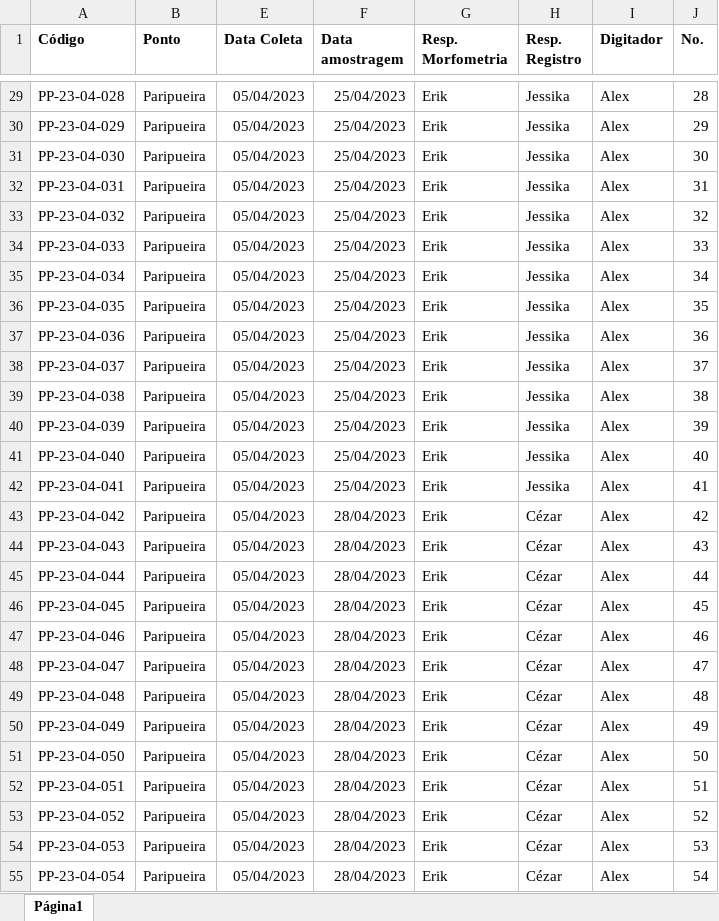
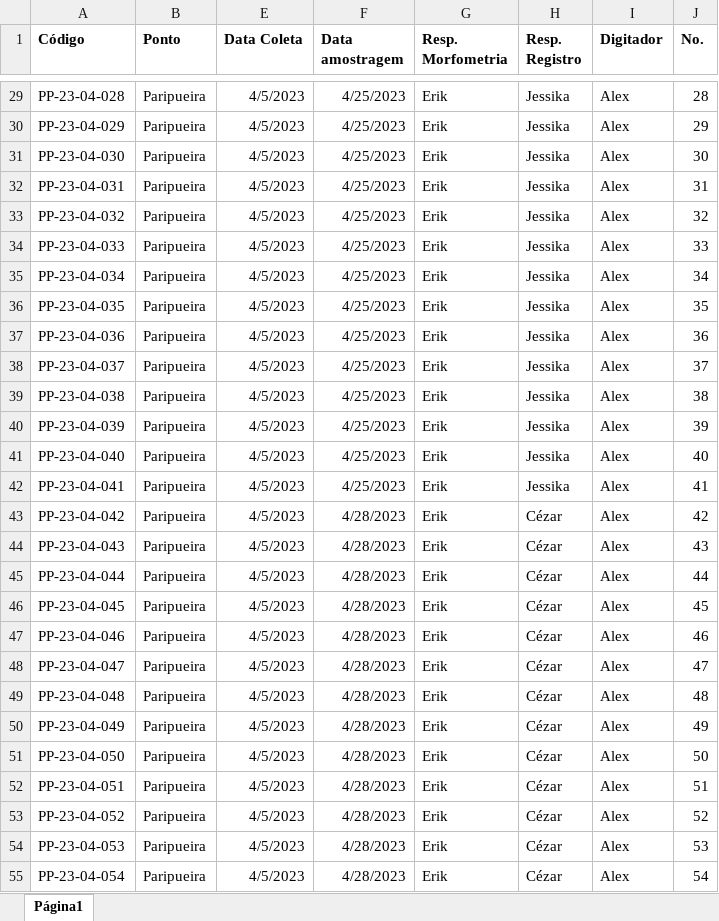
Before and after one commit to ErikJ5100/oto_morpho_geo, an Excel workbook: PIBIC Haemulidae.xlsx, sheet Página1, drawn as a sheet; only a part is shown, gaps mark what is left out; values as stored, in another font and other column widths than the file's, no borders; charts and pictures not drawn; the diff covers the shown part only; the diff names each change by its address in the sheet, - before the commit and + after, or states it on an @@ line.

```diff
--- a/PIBIC Haemulidae.xlsx (sheet Página1)
+++ b/PIBIC Haemulidae.xlsx (sheet Página1)
-E29:E55 (Data Coleta): 05/04/2023
+E29:E55 (Data Coleta): 4/5/2023
-F29:F42 (Data amostragem): 25/04/2023
+F29:F42 (Data amostragem): 4/25/2023
-F43:F55 (Data amostragem): 28/04/2023
+F43:F55 (Data amostragem): 4/28/2023
```
Also changed, not shown: 140 edited cells elsewhere in this sheet, charts or pictures.
